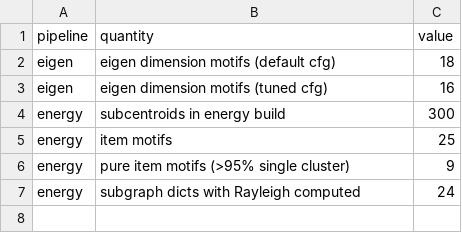
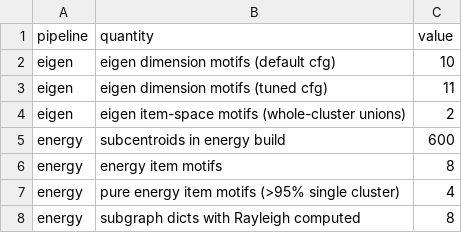
Before and after one commit to tuned-org-uk/arrowspace-analysis, a CSV file: arrowspace-base-use/output__motives/motives_summary.csv, drawn as a sheet.

```diff
--- a/arrowspace-base-use/output__motives/motives_summary.csv
+++ b/arrowspace-base-use/output__motives/motives_summary.csv
@@ -1,7 +1,8 @@
 pipeline,quantity,value
-eigen,eigen dimension motifs (default cfg),18
-eigen,eigen dimension motifs (tuned cfg),16
-energy,subcentroids in energy build,300
-energy,item motifs,25
-energy,pure item motifs (>95% single cluster),9
-energy,subgraph dicts with Rayleigh computed,24
+eigen,eigen dimension motifs (default cfg),10
+eigen,eigen dimension motifs (tuned cfg),11
+eigen,eigen item-space motifs (whole-cluster unions),2
+energy,subcentroids in energy build,600
+energy,energy item motifs,8
+energy,pure energy item motifs (>95% single cluster),4
+energy,subgraph dicts with Rayleigh computed,8
```
Also changed, not shown: arrowspace-base-use/output__intro/laplacian_intro_summary.csv, arrowspace-base-use/output__motives/subg_table.csv, 15 other files.
